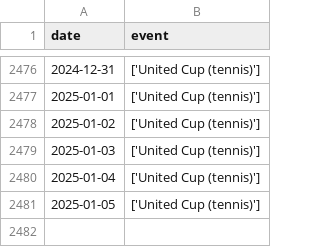
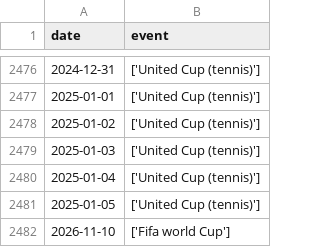
Before and after one commit to RAA-0/Flight-passengers-forecasting, a CSV file: New_model/Scraping/Sports_/expanded_sports_df.csv, drawn as a sheet; only a part is shown, gaps mark what is left out; the diff names each change by its address in the sheet, - before the commit and + after, or states it on an @@ line.

```diff
--- a/New_model/Scraping/Sports_/expanded_sports_df.csv
+++ b/New_model/Scraping/Sports_/expanded_sports_df.csv
+row 2482: 2026-11-10 | ['Fifa world Cup']
```
Also changed, not shown: New_model/Scraping/Disruptions/disruptions_df.csv, New_model/Scraping/Sports_/sports_df.csv, 41 other files.
